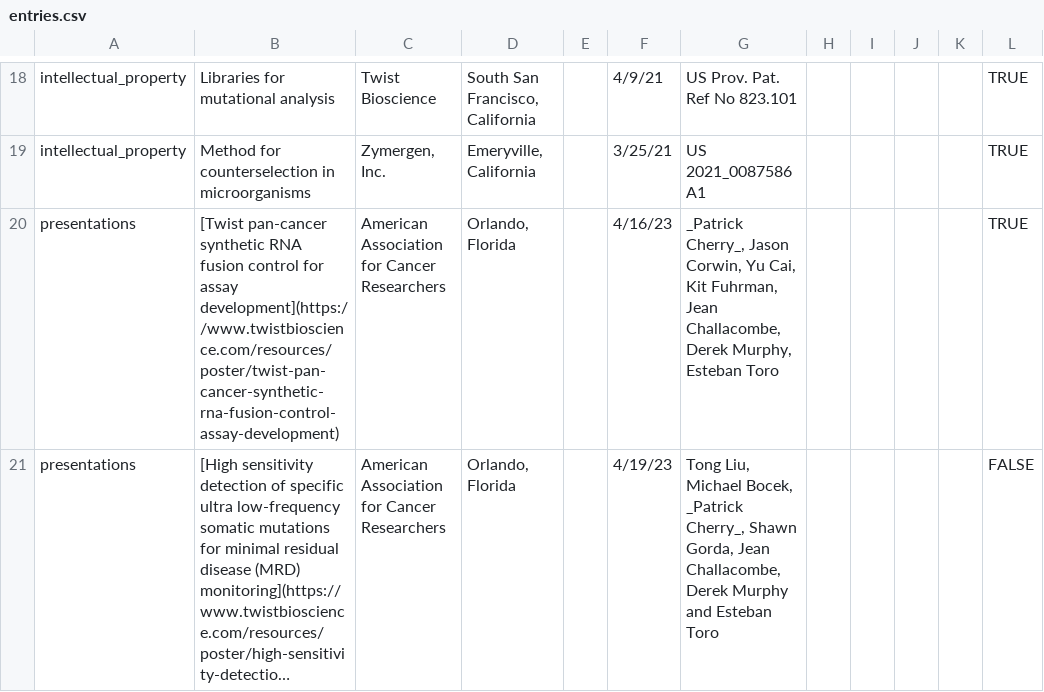
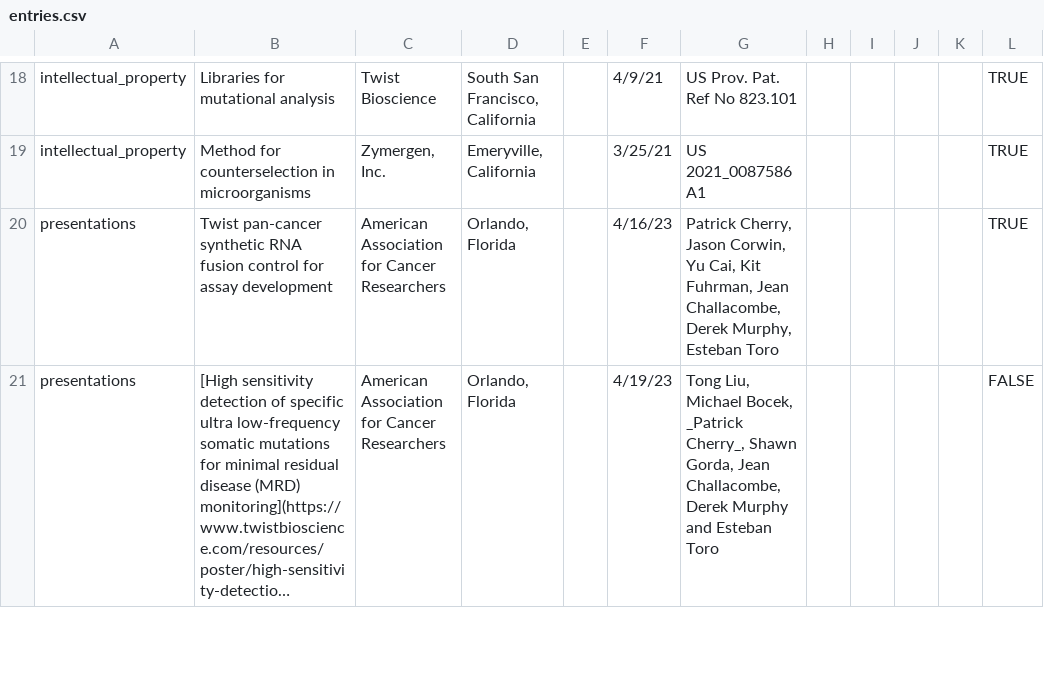
Before and after one commit to pdcherry/cherry-cv-public, a CSV file: CV_data/entries.csv, drawn as a sheet; only a part is shown, gaps mark what is left out; long unchanged cells end in …; the diff covers the shown part only; the diff names each change by its address in the sheet, - before the commit and + after, or states it on an @@ line.

```diff
--- a/CV_data/entries.csv
+++ b/CV_data/entries.csv
-B20: [Twist pan-cancer synthetic RNA fusion control for assay development](https://www.twistbioscience.com/resources/poster/twist-pan-cancer-synthetic-rna-fusion-control-assay-development)
+B20: Twist pan-cancer synthetic RNA fusion control for assay development
-G20: _Patrick Cherry_, Jason Corwin,…
+G20: Patrick Cherry, Jason Corwin,…
```
Also changed, not shown: 4 edited cells elsewhere in this file, CV_data/contact_info.csv, 3 other files.
